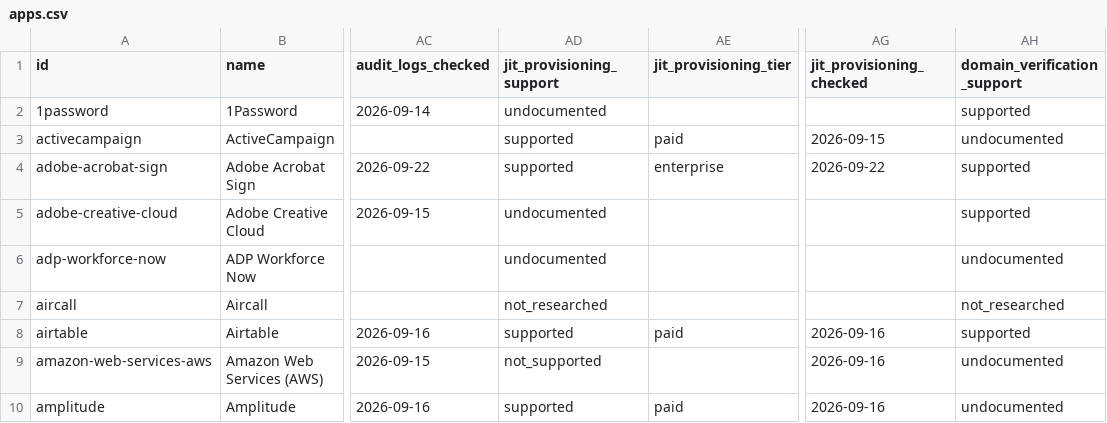
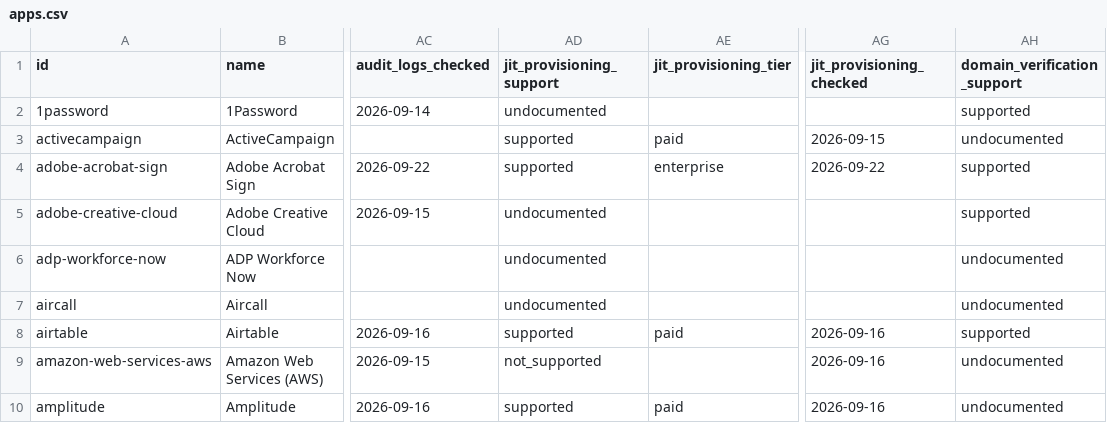
Before and after one commit to prithvikrishnab4u/VetThe.App, a CSV file: site/static/data/apps.csv, drawn as a sheet; only a part is shown, gaps mark what is left out; the diff covers the shown part only; the diff names each change by its address in the sheet, - before the commit and + after, or states it on an @@ line.

```diff
--- a/site/static/data/apps.csv
+++ b/site/static/data/apps.csv
-AD7 (jit_provisioning_support): not_researched
+AD7 (jit_provisioning_support): undocumented
-AH7 (domain_verification_support): not_researched
+AH7 (domain_verification_support): undocumented
```
Also changed, not shown: 82 edited cells elsewhere in this file, 25 other files.
